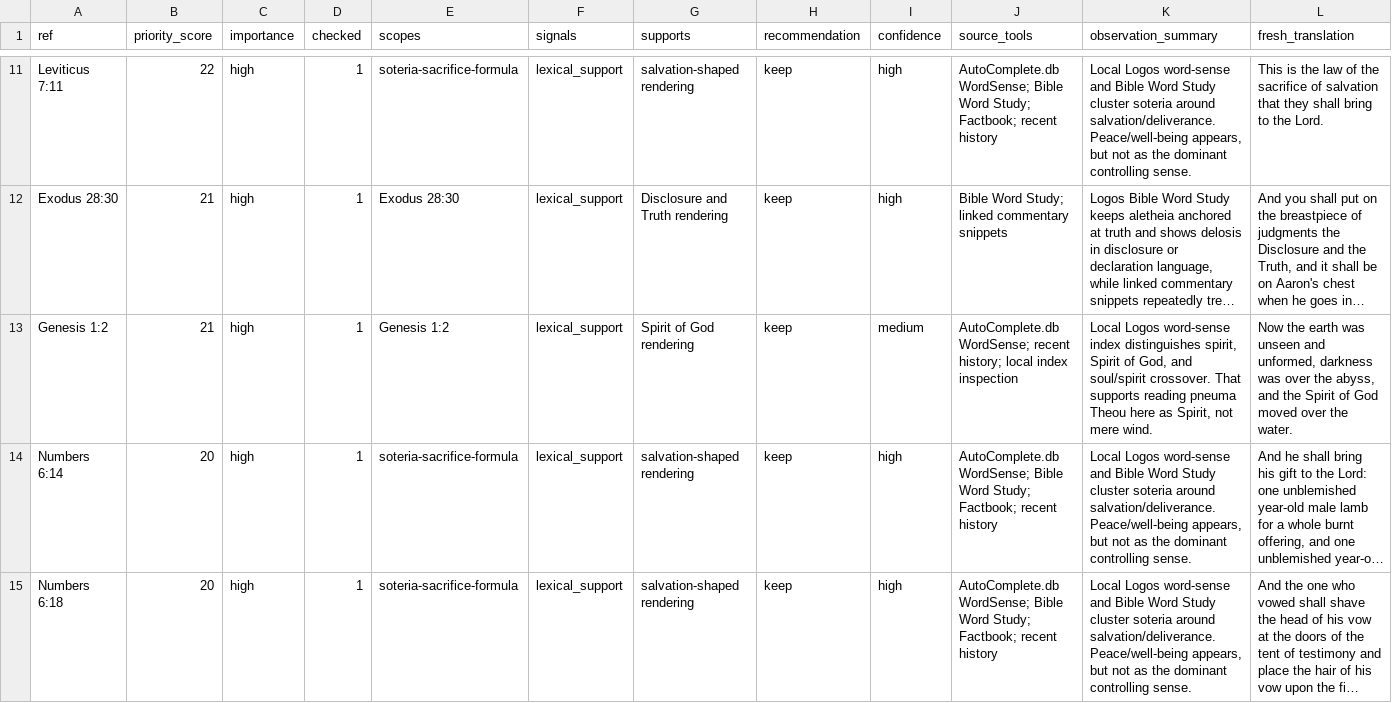
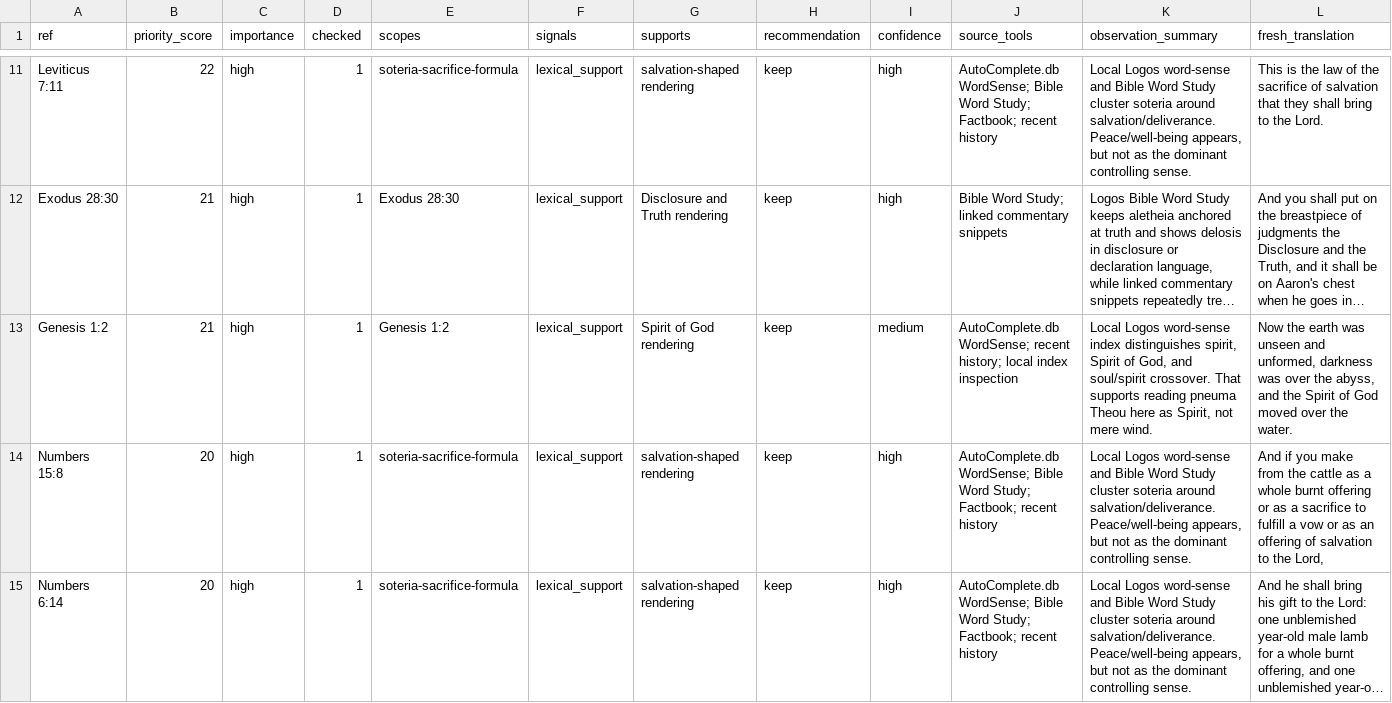
Before and after one commit to Biblejustin/LXX_Bible_Project, a CSV file: output/fresh_ot_logos_local_review.csv, drawn as a sheet; only a part is shown, gaps mark what is left out; the shorter side is filled out with more unchanged rows; long unchanged cells end in …; rows hold the shown columns only; the diff covers the shown part only; the diff names each change by its address in the sheet, - before the commit and + after, or states it on an @@ line.

```diff
--- a/output/fresh_ot_logos_local_review.csv
+++ b/output/fresh_ot_logos_local_review.csv
+row 14: Numbers 15:8 | 20 | high | 1 | soteria-sacrifice-formula | lexical_support | salvation-shaped rendering | keep | high | AutoComplete.db WordSense; Bible Word Study; Factbook; recent history | Local Logos word-sense and Bible Word Study cluster soteria around salvation/deliverance. Peace/well-being appears, but not as the dominant controlling sense. | And if you make from the cattle as a whole burnt offering or as a sacrifice to fulfill a vow or as an offering of salvation to the Lord,
```
Also changed, not shown: 2 added rows elsewhere in this file, output/fresh_ot_crossref_clues.csv, output/fresh_ot_crossref_watch.csv, 53 other files.
